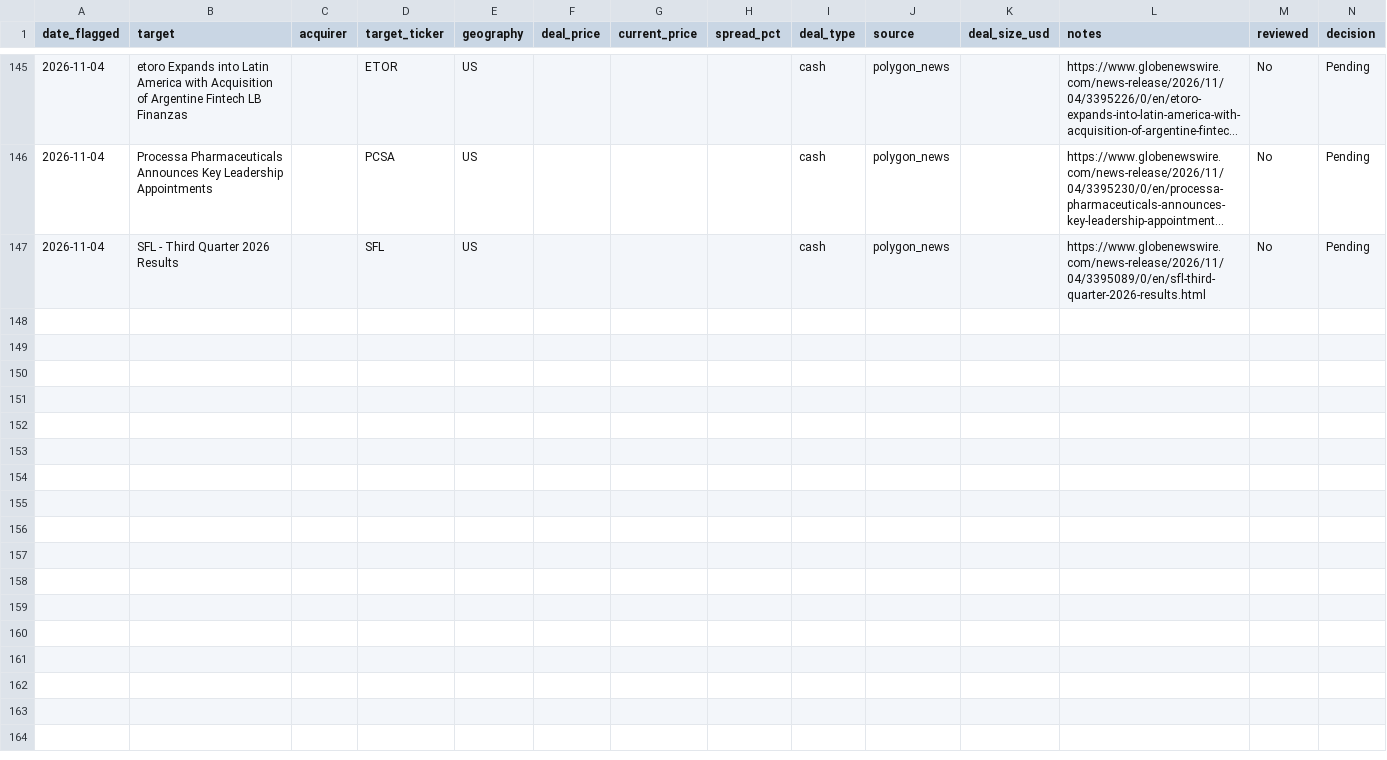
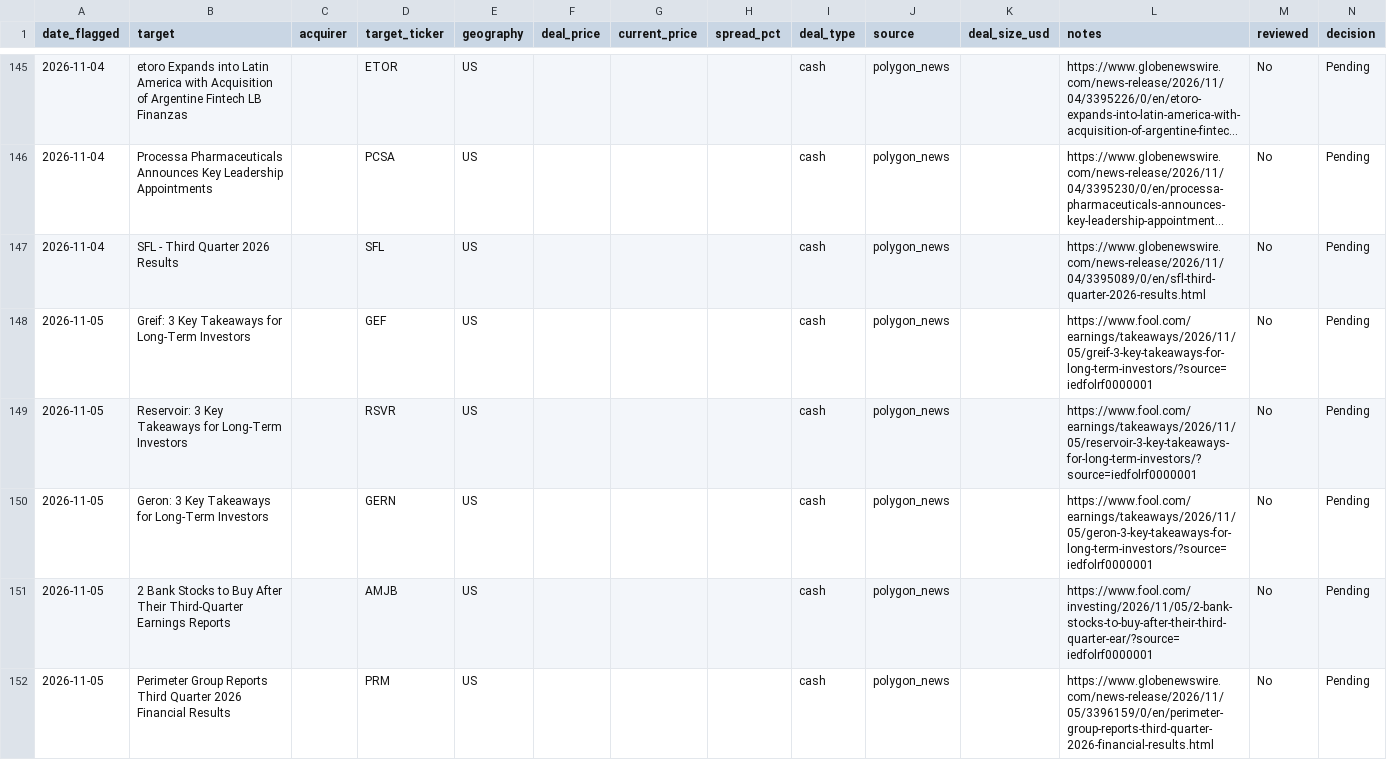
Before and after one commit to Chyde2010/merger_arb_test, a CSV file: data/candidates.csv, drawn as a sheet; only a part is shown, gaps mark what is left out; long unchanged cells end in …; the diff names each change by its address in the sheet, - before the commit and + after, or states it on an @@ line.

```diff
--- a/data/candidates.csv
+++ b/data/candidates.csv
+row 148: 2026-11-05 | Greif: 3 Key Takeaways for Long-Term Investors |  | GEF | US |  |  |  | cash | polygon_news |  | https://www.fool.com/earnings/takeaways/2026/11/05/greif-3-key-takeaways-for-long-term-investors/?source=iedfolrf0000001 | No | Pending
+row 149: 2026-11-05 | Reservoir: 3 Key Takeaways for Long-Term Investors |  | RSVR | US |  |  |  | cash | polygon_news |  | https://www.fool.com/earnings/takeaways/2026/11/05/reservoir-3-key-takeaways-for-long-term-investors/?source=iedfolrf0000001 | No | Pending
+row 150: 2026-11-05 | Geron: 3 Key Takeaways for Long-Term Investors |  | GERN | US |  |  |  | cash | polygon_news |  | https://www.fool.com/earnings/takeaways/2026/11/05/geron-3-key-takeaways-for-long-term-investors/?source=iedfolrf0000001 | No | Pending
+row 151: 2026-11-05 | 2 Bank Stocks to Buy After Their Third-Quarter Earnings Reports |  | AMJB | US |  |  |  | cash | polygon_news |  | https://www.fool.com/investing/2026/11/05/2-bank-stocks-to-buy-after-their-third-quarter-ear/?source=iedfolrf0000001 | No | Pending
+row 152: 2026-11-05 | Perimeter Group Reports Third Quarter 2026 Financial Results |  | PRM | US |  |  |  | cash | polygon_news |  | https://www.globenewswire.com/news-release/2026/11/05/3396159/0/en/perimeter-group-reports-third-quarter-2026-financial-results.html | No | Pending
```
Also changed, not shown: data/performance.csv, 1 other file.
